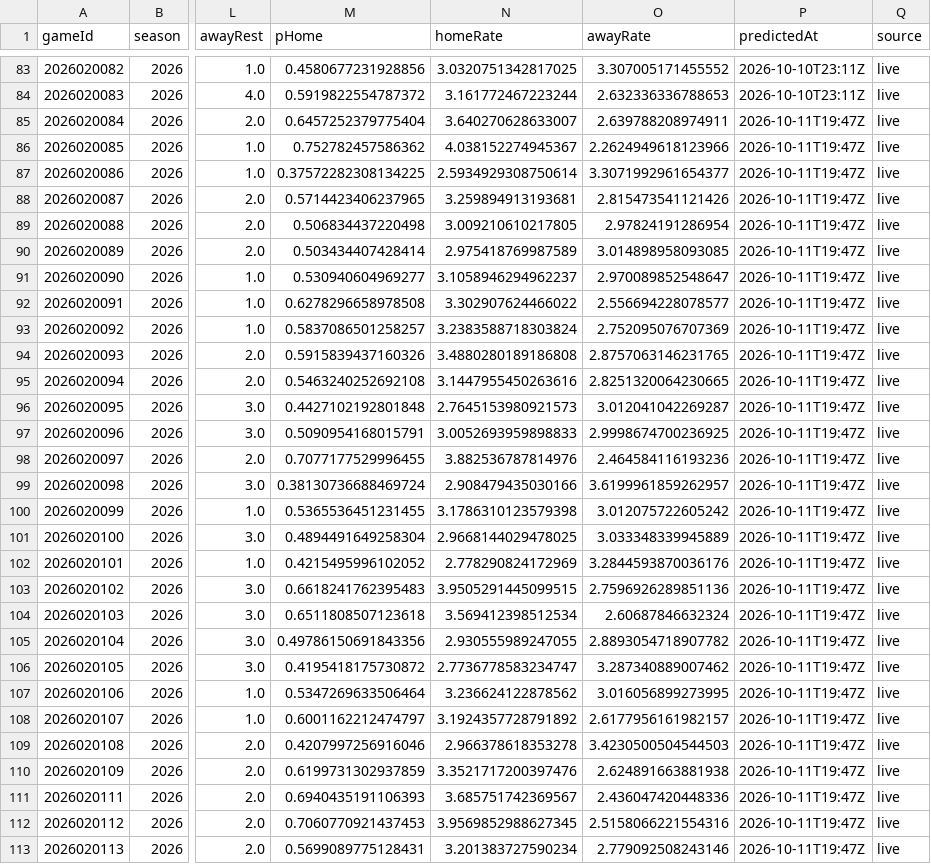
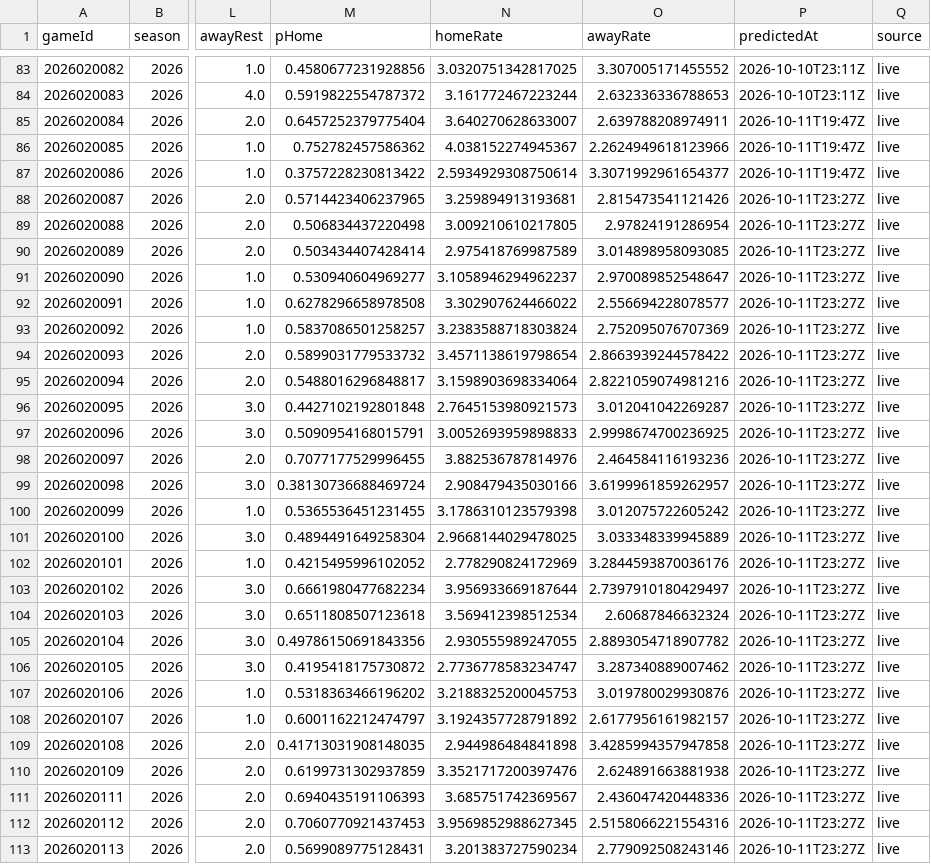
Before and after one commit to brgilly16/NHL-Prediction-Model, a CSV file: data/gamemodel/season_predictions.csv, drawn as a sheet; only a part is shown, gaps mark what is left out; the diff covers the shown part only; the diff names each change by its address in the sheet, - before the commit and + after, or states it on an @@ line.

```diff
--- a/data/gamemodel/season_predictions.csv
+++ b/data/gamemodel/season_predictions.csv
-M87 (pHome): 0.37572282308134225
+M87 (pHome): 0.3757228230813422
-P88:P113 (predictedAt): 2026-10-11T19:47Z
+P88:P113 (predictedAt): 2026-10-11T23:27Z
-M94 (pHome): 0.5915839437160326
+M94 (pHome): 0.5899031779533732
-N94 (homeRate): 3.4880280189186808
+N94 (homeRate): 3.4571138619798654
-O94 (awayRate): 2.8757063146231765
+O94 (awayRate): 2.8663939244578422
-M95 (pHome): 0.5463240252692108
+M95 (pHome): 0.5488016296848817
-N95 (homeRate): 3.1447955450263616
+N95 (homeRate): 3.1598903698334064
-O95 (awayRate): 2.8251320064230665
+O95 (awayRate): 2.8221059074981216
-M103 (pHome): 0.6618241762395483
+M103 (pHome): 0.6661980477682234
-N103 (homeRate): 3.9505291445099515
+N103 (homeRate): 3.956933669187644
-O103 (awayRate): 2.7596926289851136
+O103 (awayRate): 2.7397910180429497
-M107 (pHome): 0.5347269633506464
+M107 (pHome): 0.5318363466196202
-N107 (homeRate): 3.236624122878562
+N107 (homeRate): 3.2188325200045753
-O107 (awayRate): 3.016056899273995
+O107 (awayRate): 3.019780029930876
-M109 (pHome): 0.4207997256916046
+M109 (pHome): 0.41713031908148035
-N109 (homeRate): 2.966378618353278
+N109 (homeRate): 2.944986484841898
-O109 (awayRate): 3.4230500504544503
+O109 (awayRate): 3.4285994357947858
```
Also changed, not shown: 121 edited cells elsewhere in this file.
